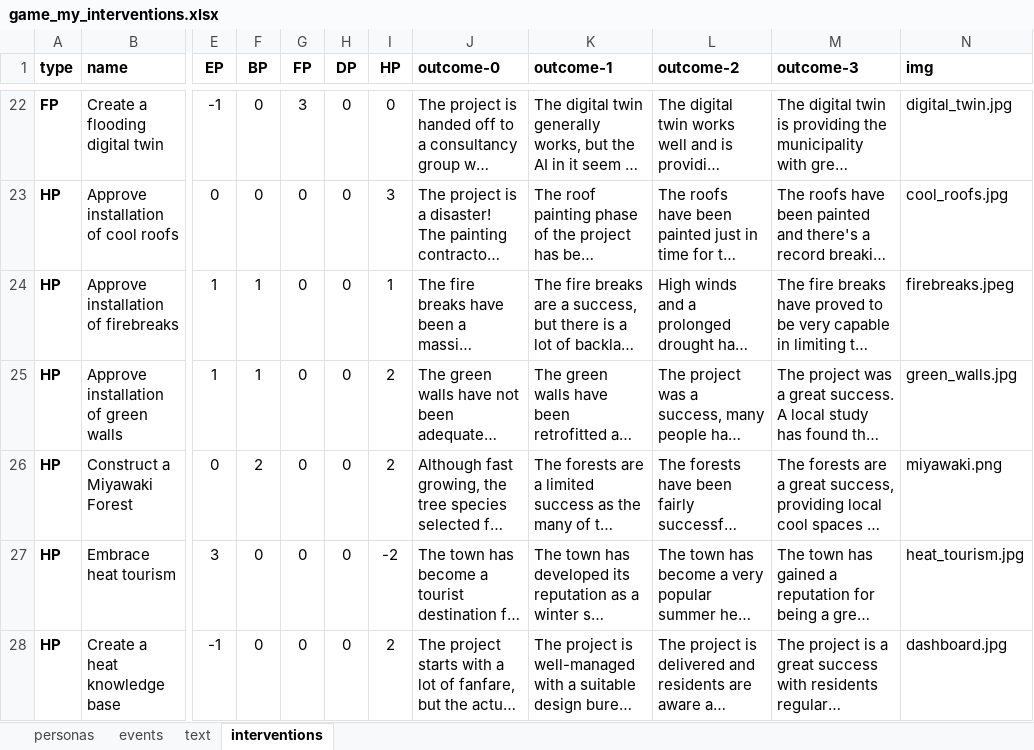
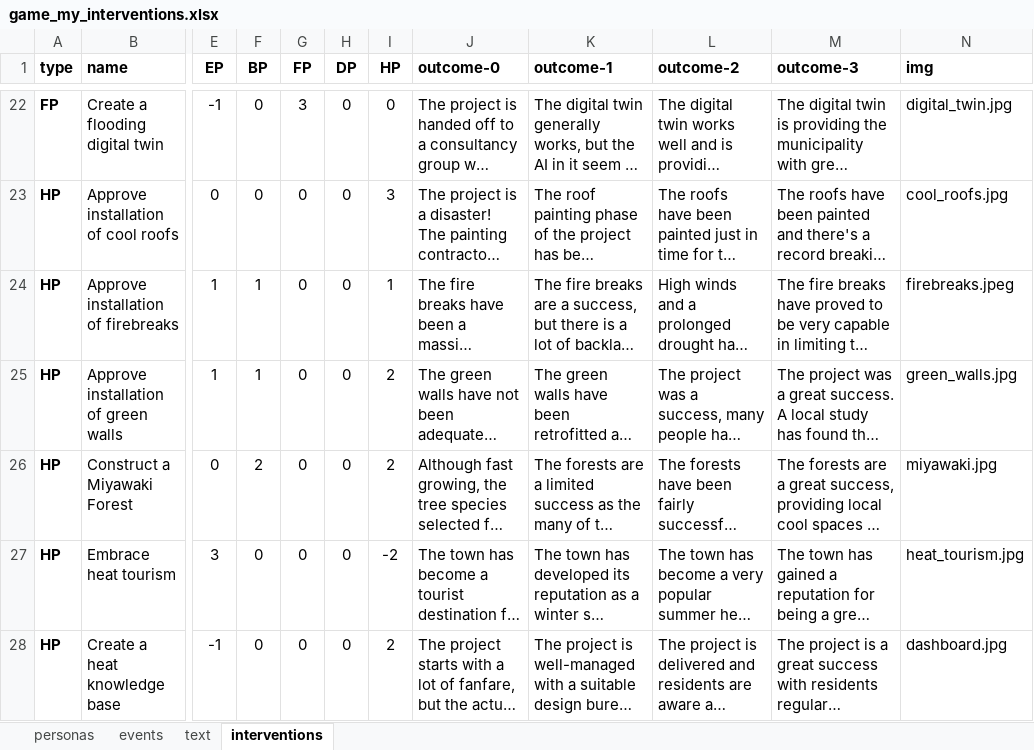
Before and after one commit to arsinoe-serious-game/arsinoe-serious-game.github.io, an Excel workbook: proto-2/build/game_my_interventions.xlsx, sheet interventions, drawn as a sheet; only a part is shown, gaps mark what is left out; long unchanged cells end in …; values as stored, in another font and other column widths than the file's, no borders; the diff names each change by its address in the sheet, - before the commit and + after, or states it on an @@ line.

```diff
--- a/proto-2/build/game_my_interventions.xlsx (sheet interventions)
+++ b/proto-2/build/game_my_interventions.xlsx (sheet interventions)
-N26 (img): miyawaki.png
+N26 (img): miyawaki.jpg
```
Also changed, not shown: 51 other files.
